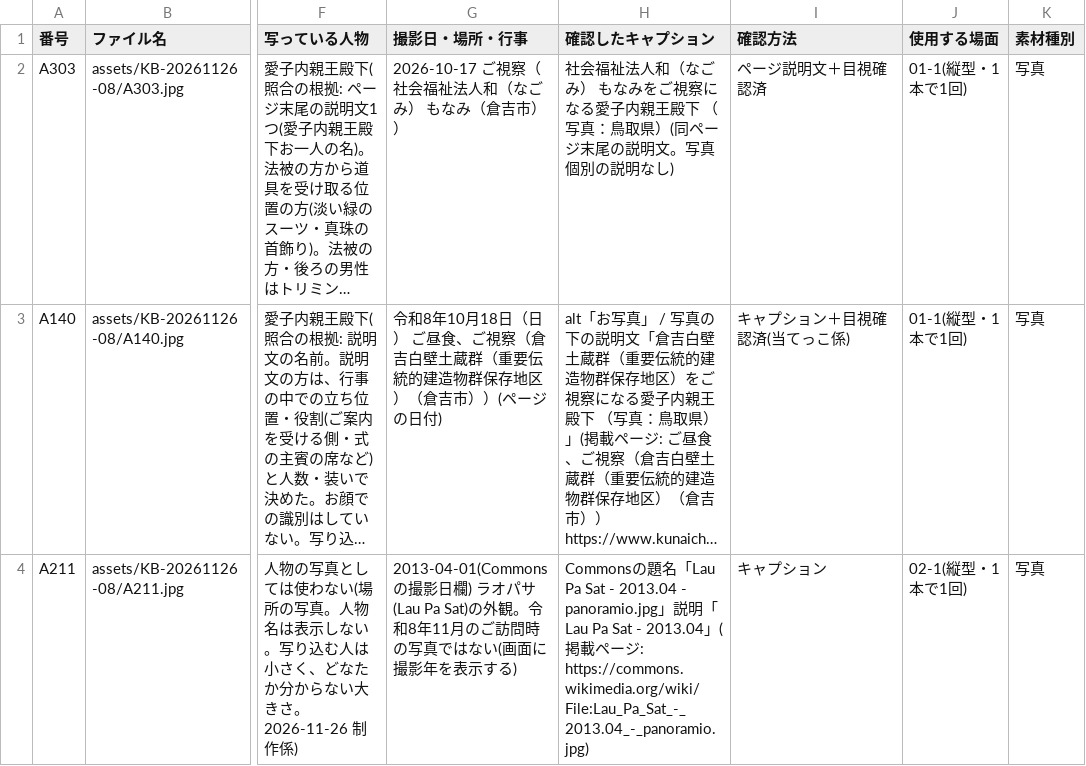
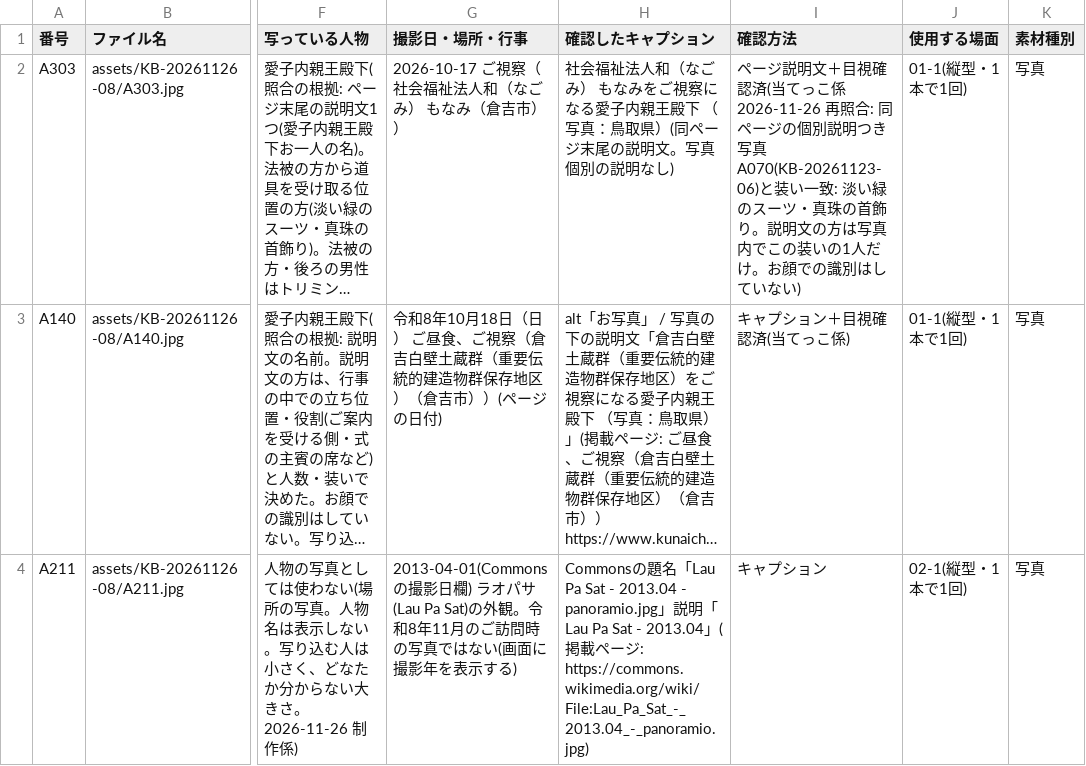
Before and after one commit to aiichirouarakiaandacoltd-bit/-, a CSV file: projects/KB-20261126-08/ledger.csv, drawn as a sheet; only a part is shown, gaps mark what is left out; long unchanged cells end in …; the diff names each change by its address in the sheet, - before the commit and + after, or states it on an @@ line.

```diff
--- a/projects/KB-20261126-08/ledger.csv
+++ b/projects/KB-20261126-08/ledger.csv
-I2 (確認方法): …視確認済
+I2 (確認方法): …視確認済(当てっこ係 2026-11-26 再照合: 同ページの個別説明つき写真 A070(KB-20261123-06)と装い一致: 淡い緑のスーツ・真珠の首飾り。説明文の方は写真内でこの装いの1人だけ。お顔での識別はしていない)
```
Also changed, not shown: projects/KB-20261126-05/ledger.csv, projects/KB-20261126-07/ledger.csv, 10 other files.
